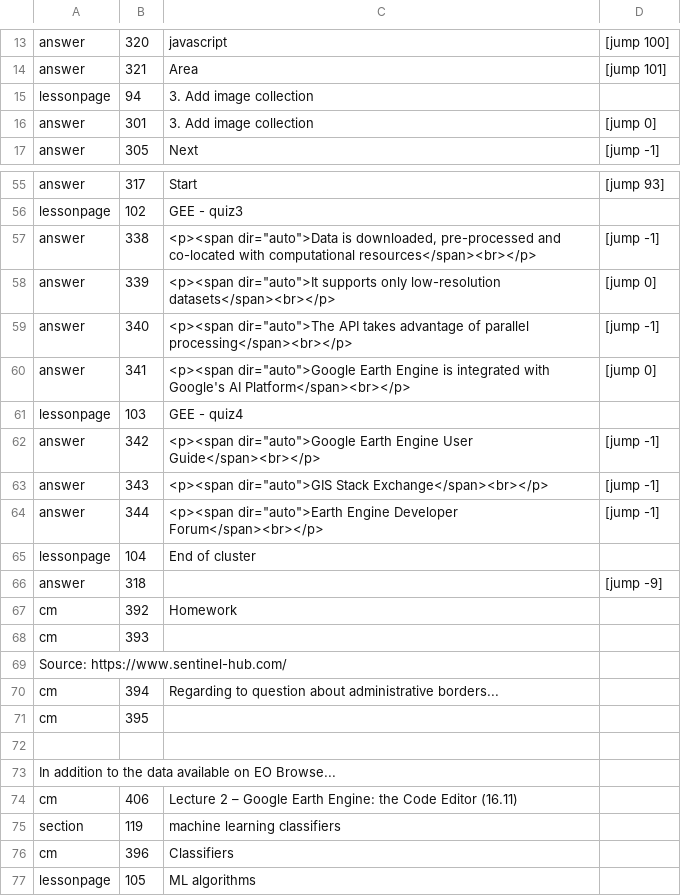
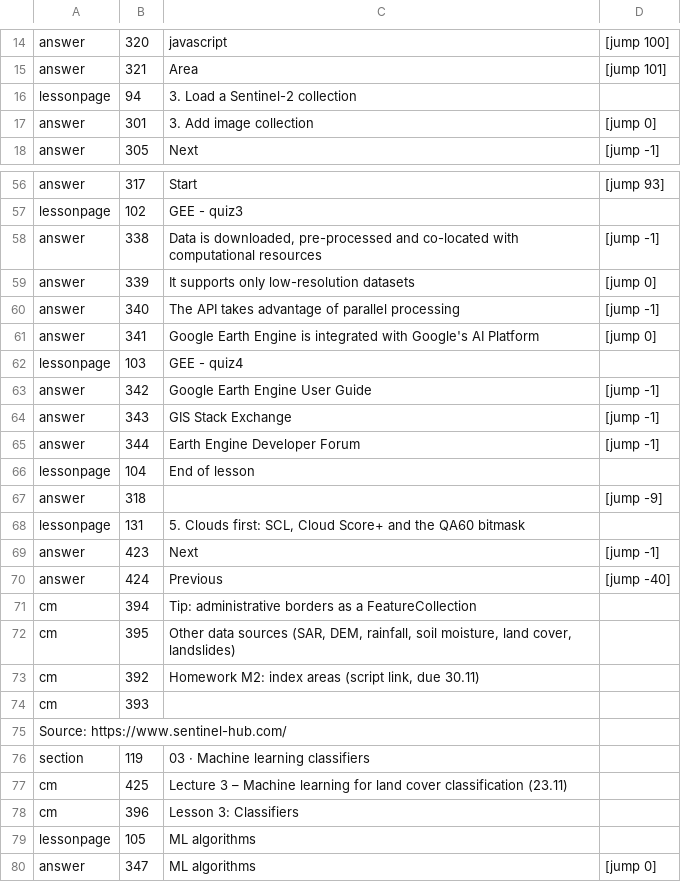
Before and after one commit to moondec/geo-natural-hazard, a TSV file: course/mcontent/names.tsv, drawn as a sheet; only a part is shown, gaps mark what is left out; the shorter side is filled out with more unchanged rows; the diff covers the shown part only.

```diff
--- a/course/mcontent/names.tsv
+++ b/course/mcontent/names.tsv
@@ -14,3 +15,3 @@ answer	320	javascript	[jump 100]
 answer	321	Area	[jump 101]
-lessonpage	94	3. Add image collection
+lessonpage	94	3. Load a Sentinel-2 collection
 answer	301	3. Add image collection	[jump 0]
@@ -56,22 +57,23 @@ answer	317	Start	[jump 93]
 lessonpage	102	GEE - quiz3
-answer	338	<p><span dir="auto">Data is downloaded, pre-processed and co-located with computational resources</span><br></p>	[jump -1]
-answer	339	<p><span dir="auto">It supports only low-resolution datasets</span><br></p>	[jump 0]
-answer	340	<p><span dir="auto">The API takes advantage of parallel processing</span><br></p>	[jump -1]
-answer	341	<p><span dir="auto">Google Earth Engine is integrated with Google's AI Platform</span><br></p>	[jump 0]
+answer	338	Data is downloaded, pre-processed and co-located with computational resources	[jump -1]
+answer	339	It supports only low-resolution datasets	[jump 0]
+answer	340	The API takes advantage of parallel processing	[jump -1]
+answer	341	Google Earth Engine is integrated with Google's AI Platform	[jump 0]
 lessonpage	103	GEE - quiz4
-answer	342	<p><span dir="auto">Google Earth Engine User Guide</span><br></p>	[jump -1]
-answer	343	<p><span dir="auto">GIS Stack Exchange</span><br></p>	[jump -1]
-answer	344	<p><span dir="auto">Earth Engine Developer Forum</span><br></p>	[jump -1]
-lessonpage	104	End of cluster
+answer	342	Google Earth Engine User Guide	[jump -1]
+answer	343	GIS Stack Exchange	[jump -1]
+answer	344	Earth Engine Developer Forum	[jump -1]
+lessonpage	104	End of lesson
 answer	318		[jump -9]
-cm	392	Homework
+lessonpage	131	5. Clouds first: SCL, Cloud Score+ and the QA60 bitmask
+answer	423	Next	[jump -1]
+answer	424	Previous	[jump -40]
+cm	394	Tip: administrative borders as a FeatureCollection
+cm	395	Other data sources (SAR, DEM, rainfall, soil moisture, land cover, landslides)
+cm	392	Homework M2: index areas (script link, due 30.11)
 cm	393	
  Source: https://www.sentinel-hub.com/
-cm	394	Regarding to question about administrative borders...
-cm	395	
-
-In addition to the data available on EO Browse...
-cm	406	Lecture 2 – Google Earth Engine: the Code Editor (16.11)
-section	119	machine learning classifiers
-cm	396	Classifiers
+section	119	03 · Machine learning classifiers
+cm	425	Lecture 3 – Machine learning for land cover classification (23.11)
+cm	396	Lesson 3: Classifiers
 lessonpage	105	ML algorithms
```
Also changed, not shown: 13 added rows, 4 removed rows, 1 moved row and 56 edited cells elsewhere in this file, course/mcontent/ops.tsv, 11 other files.
